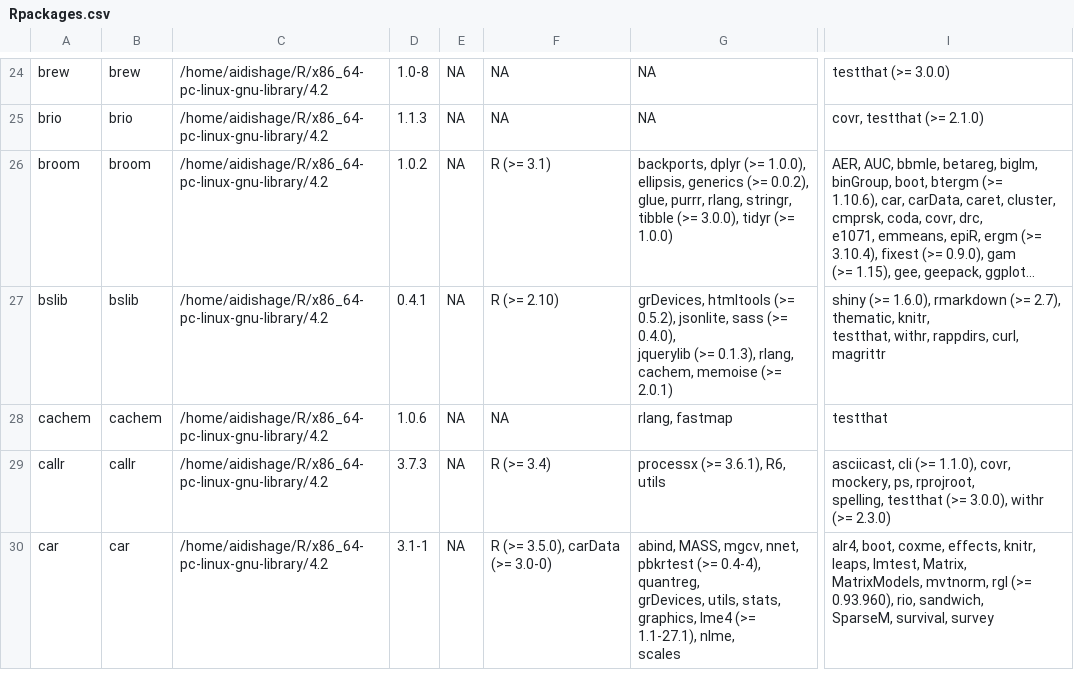
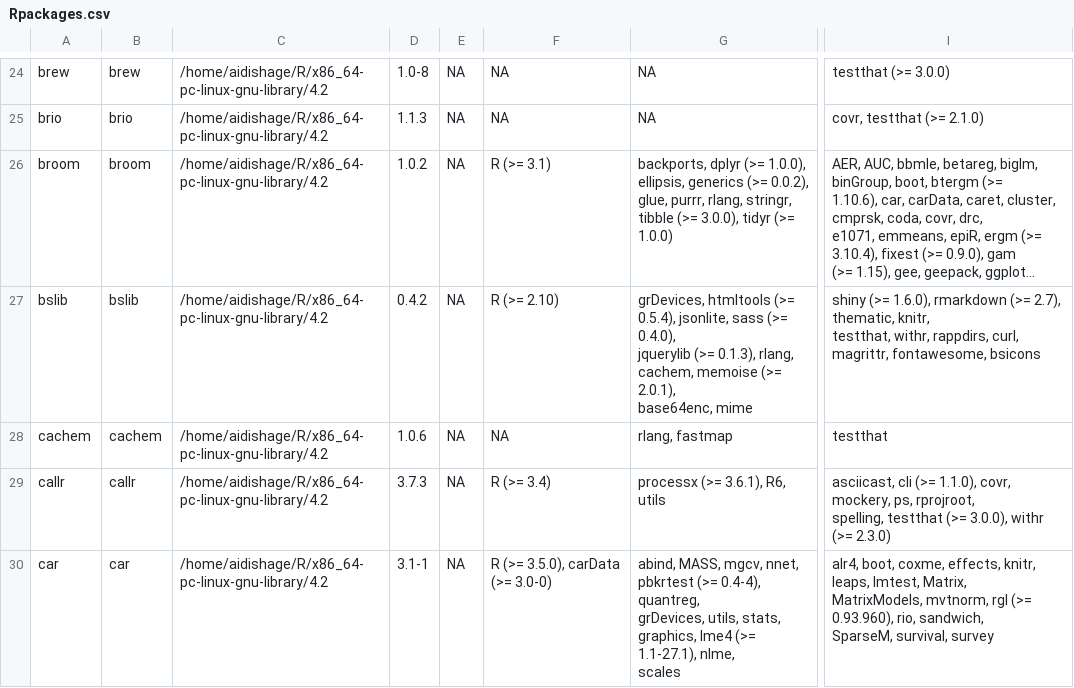
Before and after one commit to Song921012/myenv, a CSV file: Rpackages.csv, drawn as a sheet; only a part is shown, gaps mark what is left out; long unchanged cells end in …; ↵ is a line break in a cell; the diff covers the shown part only; the diff names each change by its address in the sheet, - before the commit and + after, or states it on an @@ line.

```diff
--- a/Rpackages.csv
+++ b/Rpackages.csv
-D27: 0.4.1
+D27: 0.4.2
-G27: …htmltools (>= 0.5.2), jsonlite, sass (>= 0.4.0), ↵ jquerylib (>= 0.1.3), rlang, cachem, memoise (>= 2.0.1)
+G27: …htmltools (>= 0.5.4), jsonlite, sass (>= 0.4.0), ↵ jquerylib (>= 0.1.3), rlang, cachem, memoise (>= 2.0.1), ↵ base64enc, mime
-I27: …rappdirs, curl, magrittr
+I27: …rappdirs, curl, magrittr, fontawesome, bsicons
```
Also changed, not shown: 4 edited cells elsewhere in this file, 3 other files.
